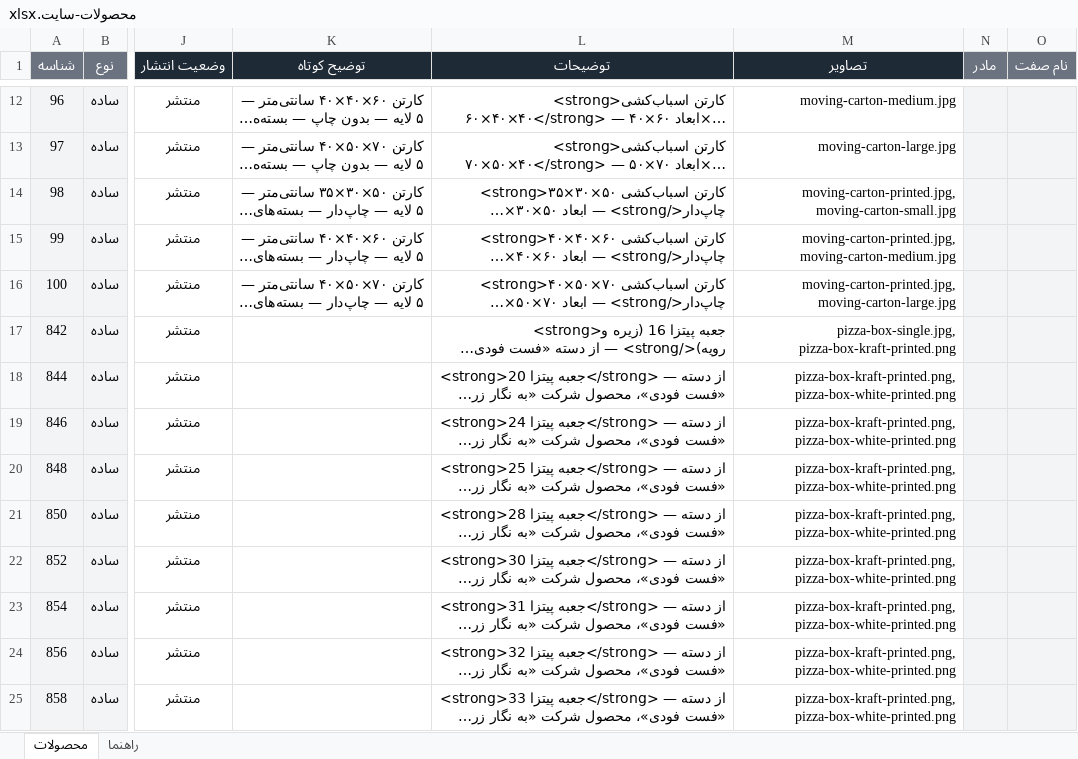
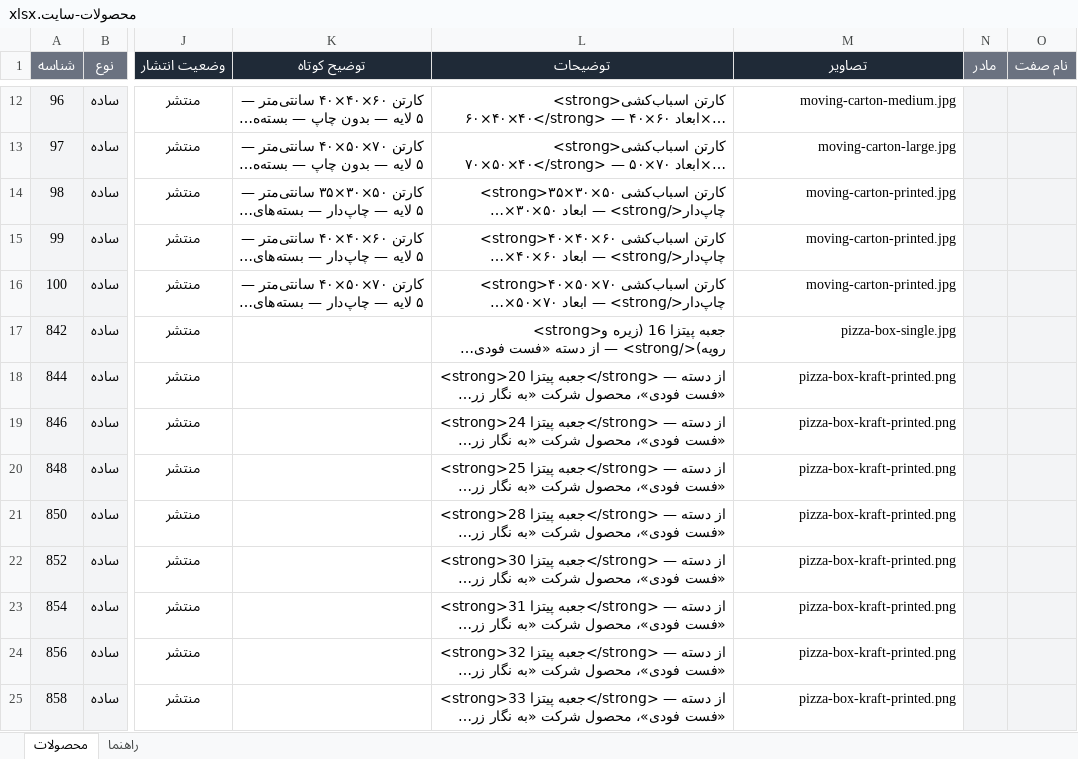
Before and after one commit to CaptainFeri/parsian-carton, an Excel workbook: docs/محصولات-سایت.xlsx, sheet محصولات, drawn as a sheet; only a part is shown, gaps mark what is left out; long unchanged cells end in …; values as stored, in another font and other column widths than the file's, no borders; the diff covers the shown part only; the diff names each change by its address in the sheet, - before the commit and + after, or states it on an @@ line.

```diff
--- a/docs/محصولات-سایت.xlsx (sheet محصولات)
+++ b/docs/محصولات-سایت.xlsx (sheet محصولات)
-M14 (تصاویر): moving-carton-printed.jpg, moving-carton-small.jpg
+M14 (تصاویر): moving-carton-printed.jpg
-M15 (تصاویر): moving-carton-printed.jpg, moving-carton-medium.jpg
+M15 (تصاویر): moving-carton-printed.jpg
-M16 (تصاویر): moving-carton-printed.jpg, moving-carton-large.jpg
+M16 (تصاویر): moving-carton-printed.jpg
-M17 (تصاویر): pizza-box-single.jpg, pizza-box-kraft-printed.png
+M17 (تصاویر): pizza-box-single.jpg
-M18:M25 (تصاویر): pizza-box-kraft-printed.png, pizza-box-white-printed.png
+M18:M25 (تصاویر): pizza-box-kraft-printed.png
```
Also changed, not shown: 18 edited cells elsewhere in this sheet, 2 other files.
